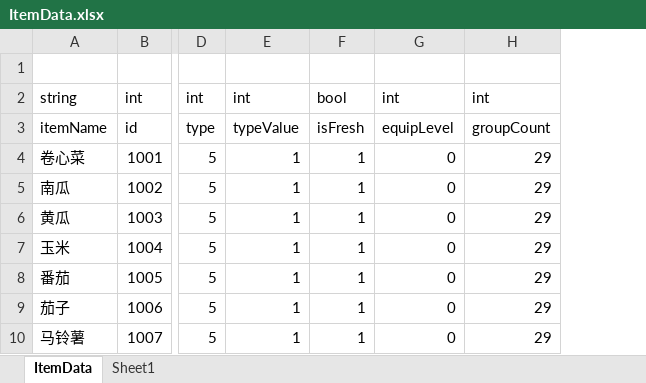
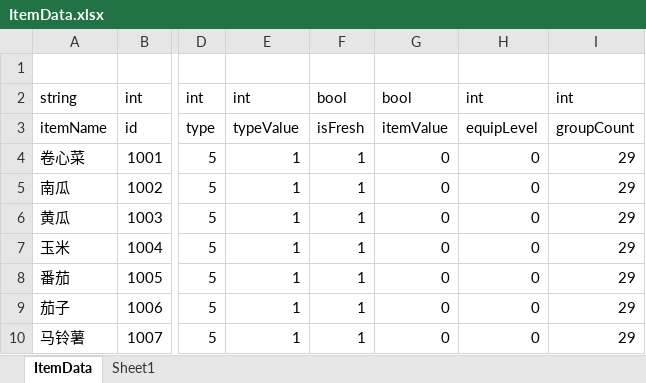
Before and after one commit to shanflyer/Rune-Factory, an Excel workbook: Datas/ItemData.xlsx, sheet ItemData, drawn as a sheet; only a part is shown, gaps mark what is left out; values as stored, in another font and other column widths than the file's, no borders; the diff names each change by its address in the sheet, - before the commit and + after, or states it on an @@ line.

```diff
--- a/Datas/ItemData.xlsx (sheet ItemData)
+++ b/Datas/ItemData.xlsx (sheet ItemData)
+column G, rows 2-10: bool | itemValue | 0 | 0 | 0 | 0 | 0 | 0 | 0
```
Also changed, not shown: Datas/TalkData.xlsx, 31 other files.
